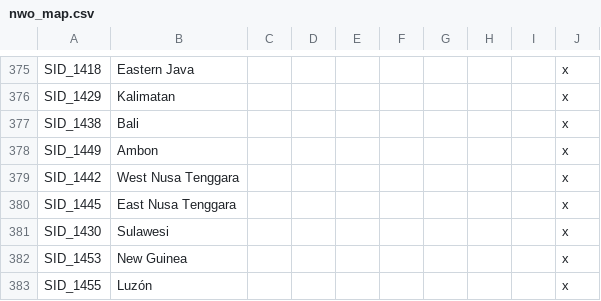
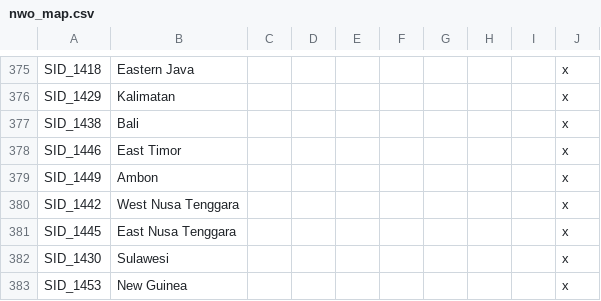
Before and after one commit to simsulla/nwomod, a CSV file: NWO/localisation/nwo_map.csv, drawn as a sheet; only a part is shown, gaps mark what is left out; the shorter side is filled out with more unchanged rows; the diff names each change by its address in the sheet, - before the commit and + after, or states it on an @@ line.

Commit message:
Indonesia - East Timor interaction causes the game to crash #664

```diff
--- a/NWO/localisation/nwo_map.csv
+++ b/NWO/localisation/nwo_map.csv
+row 378: SID_1446 | East Timor |  |  |  |  |  |  |  | x
```
Also changed, not shown: 1 other file.
